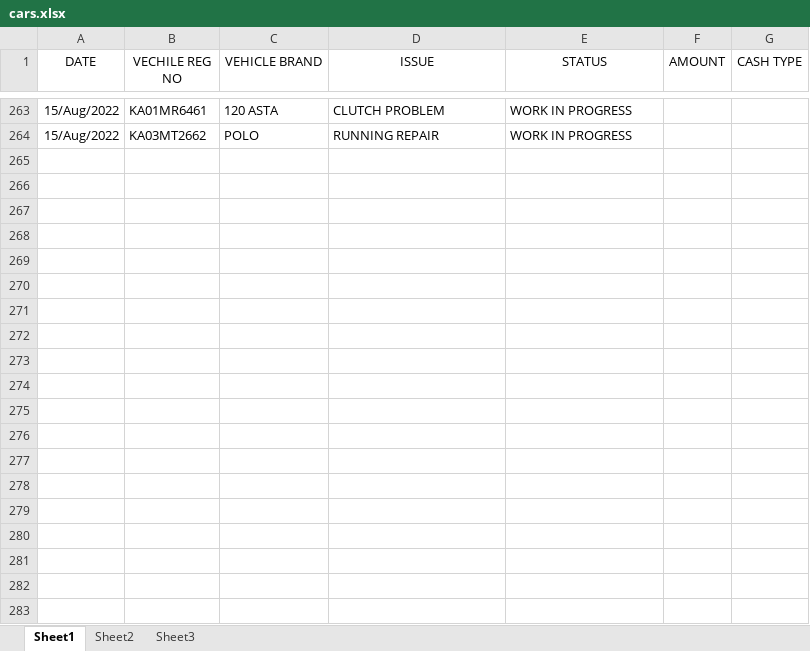
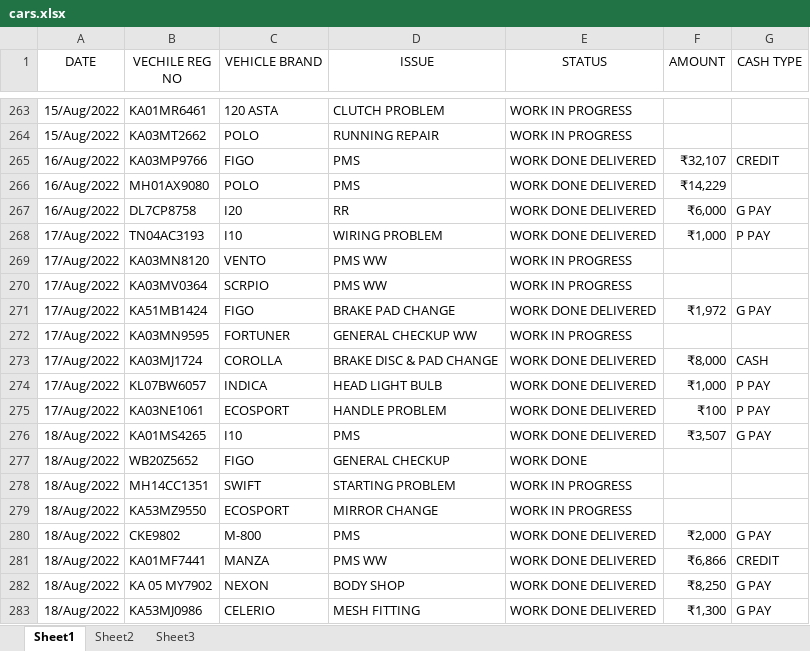
Before and after one commit to pragathi2016/stream, an Excel workbook: cars.xlsx, sheet Sheet1, drawn as a sheet; only a part is shown, gaps mark what is left out; values as stored, in another font and other column widths than the file's, no borders; the diff names each change by its address in the sheet, - before the commit and + after, or states it on an @@ line.

Commit message:
Type in your commit message:

```diff
--- a/cars.xlsx (sheet Sheet1)
+++ b/cars.xlsx (sheet Sheet1)
+row 265: 16/Aug/2022 | KA03MP9766 | FIGO | PMS | WORK DONE DELIVERED | ₹32,107 | CREDIT
+row 266: 16/Aug/2022 | MH01AX9080 | POLO | PMS | WORK DONE DELIVERED | ₹14,229
+row 267: 16/Aug/2022 | DL7CP8758 | I20 | RR | WORK DONE DELIVERED | ₹6,000 | G PAY
+row 268: 17/Aug/2022 | TN04AC3193 | I10 | WIRING PROBLEM | WORK DONE DELIVERED | ₹1,000 | P PAY
+row 269: 17/Aug/2022 | KA03MN8120 | VENTO | PMS WW | WORK IN PROGRESS
+row 270: 17/Aug/2022 | KA03MV0364 | SCRPIO | PMS WW | WORK IN PROGRESS
+row 271: 17/Aug/2022 | KA51MB1424 | FIGO | BRAKE PAD CHANGE | WORK DONE DELIVERED | ₹1,972 | G PAY
+row 272: 17/Aug/2022 | KA03MN9595 | FORTUNER | GENERAL CHECKUP WW | WORK IN PROGRESS
+row 273: 17/Aug/2022 | KA03MJ1724 | COROLLA | BRAKE DISC & PAD CHANGE | WORK DONE DELIVERED | ₹8,000 | CASH
+row 274: 17/Aug/2022 | KL07BW6057 | INDICA | HEAD LIGHT BULB | WORK DONE DELIVERED | ₹1,000 | P PAY
+row 275: 17/Aug/2022 | KA03NE1061 | ECOSPORT | HANDLE PROBLEM | WORK DONE DELIVERED | ₹100 | P PAY
+row 276: 18/Aug/2022 | KA01MS4265 | I10 | PMS | WORK DONE DELIVERED | ₹3,507 | G PAY
+row 277: 18/Aug/2022 | WB20Z5652 | FIGO | GENERAL CHECKUP | WORK DONE
+row 278: 18/Aug/2022 | MH14CC1351 | SWIFT | STARTING PROBLEM | WORK IN PROGRESS
+row 279: 18/Aug/2022 | KA53MZ9550 | ECOSPORT | MIRROR CHANGE | WORK IN PROGRESS
+row 280: 18/Aug/2022 | CKE9802 | M-800 | PMS | WORK DONE DELIVERED | ₹2,000 | G PAY
+row 281: 18/Aug/2022 | KA01MF7441 | MANZA | PMS WW | WORK DONE DELIVERED | ₹6,866 | CREDIT
+row 282: 18/Aug/2022 | KA 05 MY7902 | NEXON | BODY SHOP | WORK DONE DELIVERED | ₹8,250 | G PAY
+row 283: 18/Aug/2022 | KA53MJ0986 | CELERIO | MESH FITTING | WORK DONE DELIVERED | ₹1,300 | G PAY
```
Also changed, not shown: 1 other file.
